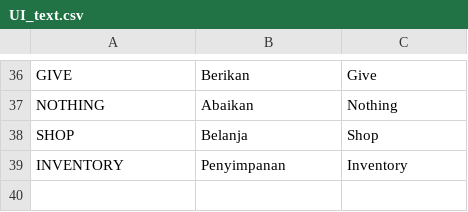
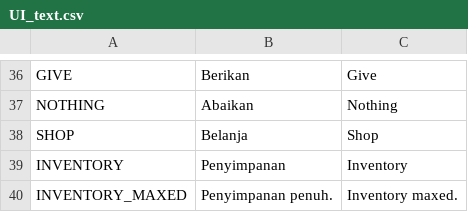
Before and after one commit to Piyan0/asongan-the-story, a CSV file: assets/translations/ui_text/UI_text.csv, drawn as a sheet; only a part is shown, gaps mark what is left out; the diff names each change by its address in the sheet, - before the commit and + after, or states it on an @@ line.

Commit message:
add: add INVENTORY_MAXED translation.

```diff
--- a/assets/translations/ui_text/UI_text.csv
+++ b/assets/translations/ui_text/UI_text.csv
+row 40: INVENTORY_MAXED | Penyimpanan penuh. | Inventory maxed.
```
Also changed, not shown: 3 other files.
